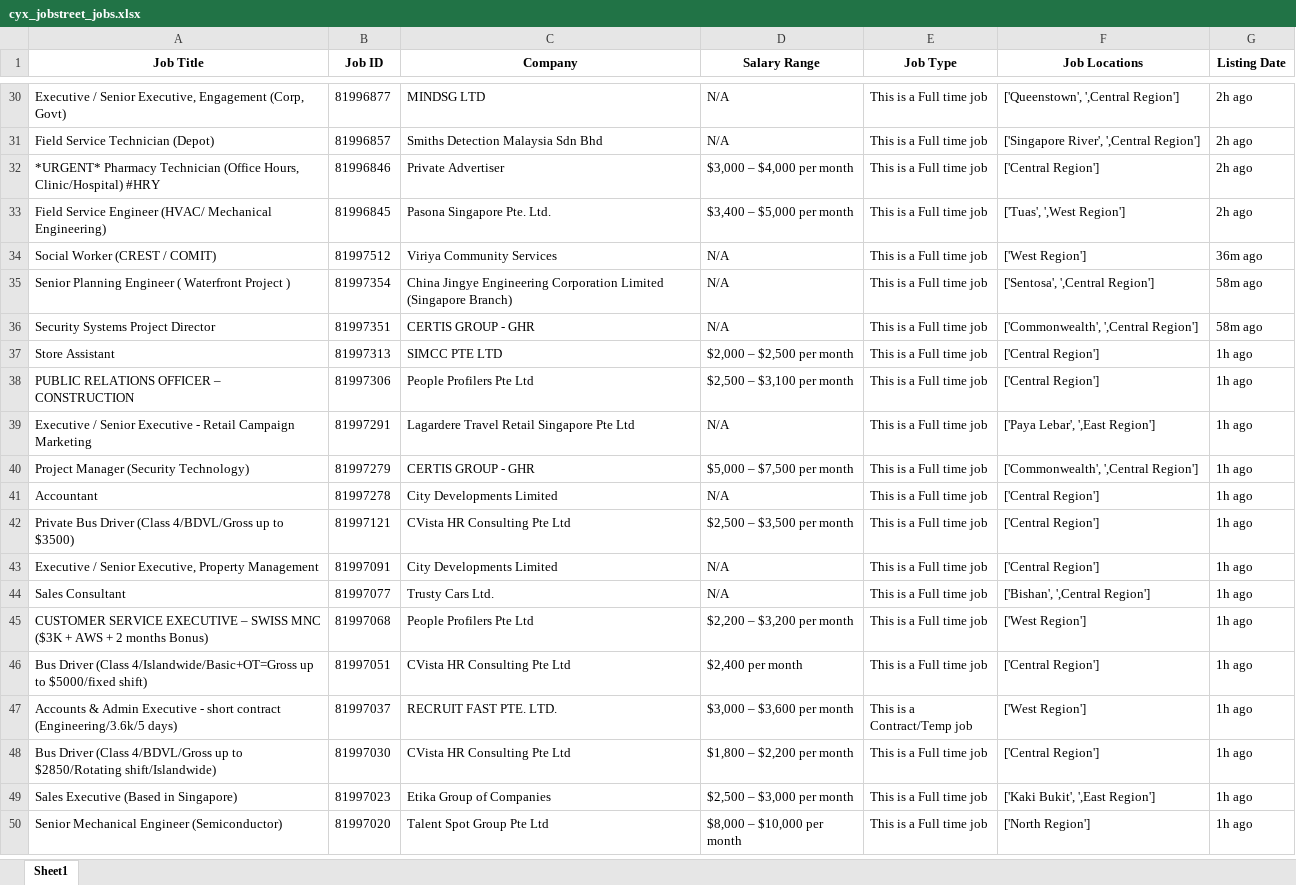
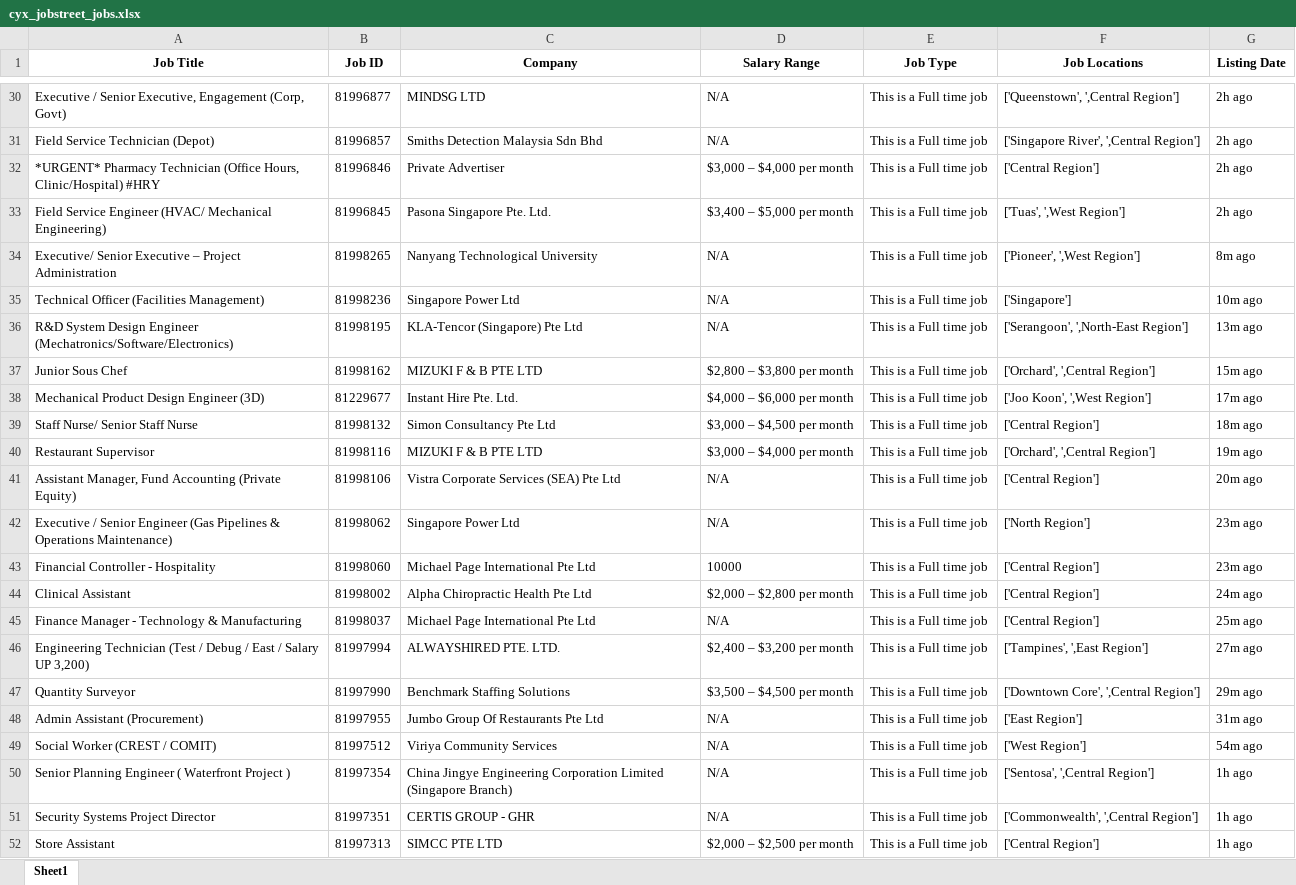
Before and after one commit to chua-yu-xuan-datascience/python-work, an Excel workbook: cyx_jobstreet_jobs.xlsx, sheet Sheet1, drawn as a sheet; only a part is shown, gaps mark what is left out; the shorter side is filled out with more unchanged rows; values as stored, in another font and other column widths than the file's, no borders; addresses are those after the commit; the diff covers the shown part only; the diff names each change by its address in the sheet, - before the commit and + after, or states it on an @@ line.

```diff
--- a/cyx_jobstreet_jobs.xlsx (sheet Sheet1)
+++ b/cyx_jobstreet_jobs.xlsx (sheet Sheet1)
+row 34: Executive/ Senior Executive – Project Administration | 81998265 | Nanyang Technological University | N/A | This is a Full time job | ['Pioneer', ',West Region'] | 8m ago
+row 35: Technical Officer (Facilities Management) | 81998236 | Singapore Power Ltd | N/A | This is a Full time job | ['Singapore'] | 10m ago
+row 36: R&D System Design Engineer (Mechatronics/Software/Electronics) | 81998195 | KLA-Tencor (Singapore) Pte Ltd | N/A | This is a Full time job | ['Serangoon', ',North-East Region'] | 13m ago
+row 37: Junior Sous Chef | 81998162 | MIZUKI F & B PTE LTD | $2,800 – $3,800 per month | This is a Full time job | ['Orchard', ',Central Region'] | 15m ago
+row 38: Mechanical Product Design Engineer (3D) | 81229677 | Instant Hire Pte. Ltd. | $4,000 – $6,000 per month | This is a Full time job | ['Joo Koon', ',West Region'] | 17m ago
+row 39: Staff Nurse/ Senior Staff Nurse | 81998132 | Simon Consultancy Pte Ltd | $3,000 – $4,500 per month | This is a Full time job | ['Central Region'] | 18m ago
+row 40: Restaurant Supervisor | 81998116 | MIZUKI F & B PTE LTD | $3,000 – $4,000 per month | This is a Full time job | ['Orchard', ',Central Region'] | 19m ago
+row 41: Assistant Manager, Fund Accounting (Private Equity) | 81998106 | Vistra Corporate Services (SEA) Pte Ltd | N/A | This is a Full time job | ['Central Region'] | 20m ago
+row 42: Executive / Senior Engineer (Gas Pipelines & Operations Maintenance) | 81998062 | Singapore Power Ltd | N/A | This is a Full time job | ['North Region'] | 23m ago
+row 43: Financial Controller - Hospitality | 81998060 | Michael Page International Pte Ltd | 10000 | This is a Full time job | ['Central Region'] | 23m ago
+row 44: Clinical Assistant | 81998002 | Alpha Chiropractic Health Pte Ltd | $2,000 – $2,800 per month | This is a Full time job | ['Central Region'] | 24m ago
+row 45: Finance Manager - Technology & Manufacturing | 81998037 | Michael Page International Pte Ltd | N/A | This is a Full time job | ['Central Region'] | 25m ago
+row 46: Engineering Technician (Test / Debug / East / Salary UP 3,200) | 81997994 | ALWAYSHIRED PTE. LTD. | $2,400 – $3,200 per month | This is a Full time job | ['Tampines', ',East Region'] | 27m ago
+row 47: Quantity Surveyor | 81997990 | Benchmark Staffing Solutions | $3,500 – $4,500 per month | This is a Full time job | ['Downtown Core', ',Central Region'] | 29m ago
+row 48: Admin Assistant (Procurement) | 81997955 | Jumbo Group Of Restaurants Pte Ltd | N/A | This is a Full time job | ['East Region'] | 31m ago
-G49 (Listing Date): 36m ago
+G49 (Listing Date): 54m ago
-G50:G51 (Listing Date): 58m ago
+G50:G51 (Listing Date): 1h ago
@@ row 164 moved to row 52: Store Assistant @@
```
Also changed, not shown: 58 added rows, 73 removed rows, 20 moved rows and 29 edited cells elsewhere in this sheet, cyx_jobstreet_jobs_selenium.xlsx, 1 other file.
